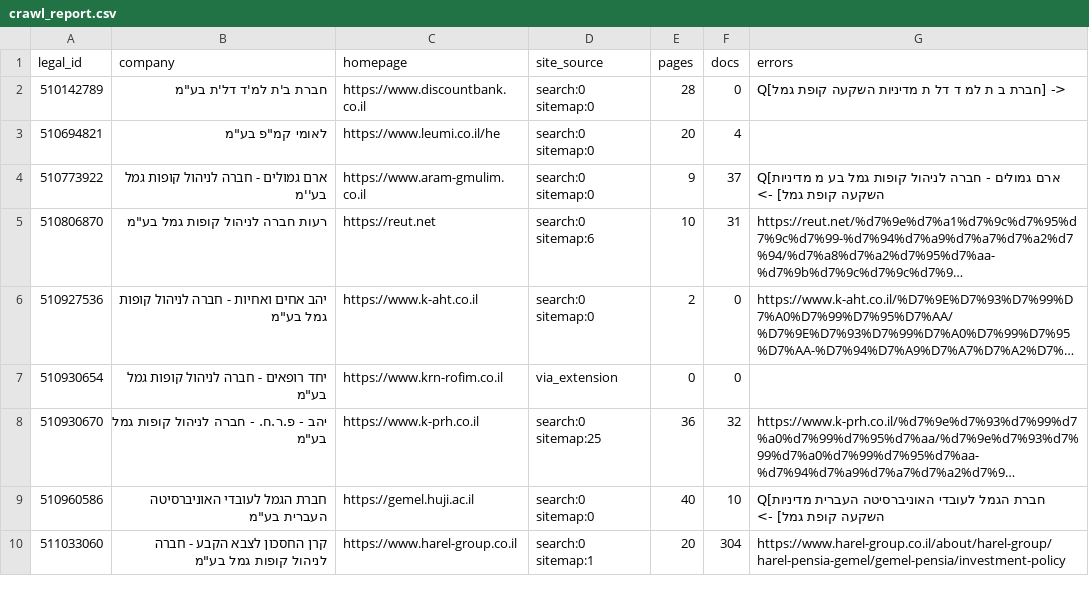
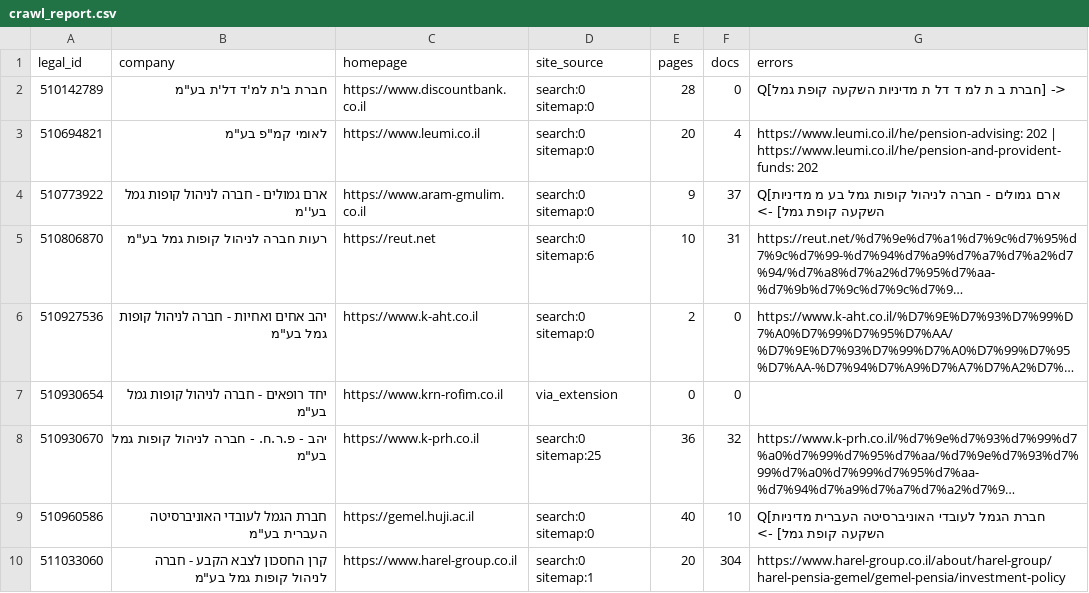
Before and after one commit to Revach123/MASLULIM, a CSV file: policy/crawl_report.csv, drawn as a sheet; only a part is shown; long unchanged cells end in ….

```diff
--- a/policy/crawl_report.csv
+++ b/policy/crawl_report.csv
@@ -2,3 +2,3 @@
 510142789,"חברת ב'ת למ'ד דל'ת בע""מ",https://www.discountbank.co.il,search:0 sitemap:0,28,0,Q[חברת ב ת למ ד דל ת מדיניות השקעה קופת גמל] ->
-510694821,"לאומי קמ""פ בע""מ",https://www.leumi.co.il/he,search:0 sitemap:0,20,4,
+510694821,"לאומי קמ""פ בע""מ",https://www.leumi.co.il,search:0 sitemap:0,20,4,https://www.leumi.co.il/he/pension-advising: 202 | https://www.leumi.co.il/he/pension-and-provident-funds: 202
 510773922,ארם גמולים - חברה לניהול קופות גמל בע''מ,https://www.aram-gmulim.co.il,search:0 sitemap:0,9,37,Q[ארם גמולים - חברה לניהול קופות גמל בע  מ מדיניות השקעה קופת גמל] ->
```
Also changed, not shown: 8 other files.
